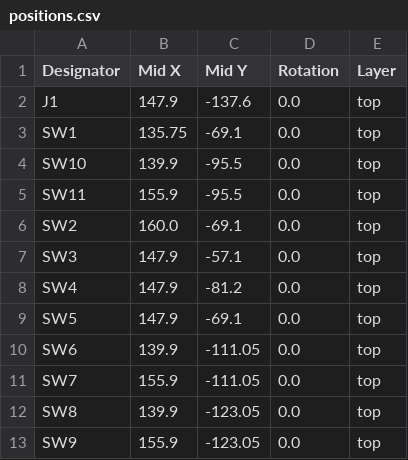
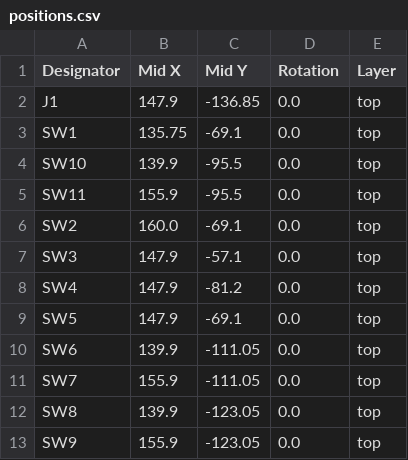
Before and after one commit to sthivaios/northreach_1, a CSV file: hardware/button_board/production/positions.csv, drawn as a sheet.

Commit message:
pcb: button_board: rev v1.2 generate prod files

```diff
--- a/hardware/button_board/production/positions.csv
+++ b/hardware/button_board/production/positions.csv
@@ -1,3 +1,3 @@
 Designator,Mid X,Mid Y,Rotation,Layer
-J1,147.9,-137.6,0.0,top
+J1,147.9,-136.85,0.0,top
 SW1,135.75,-69.1,0.0,top
```
Also changed, not shown: 4 other files.
